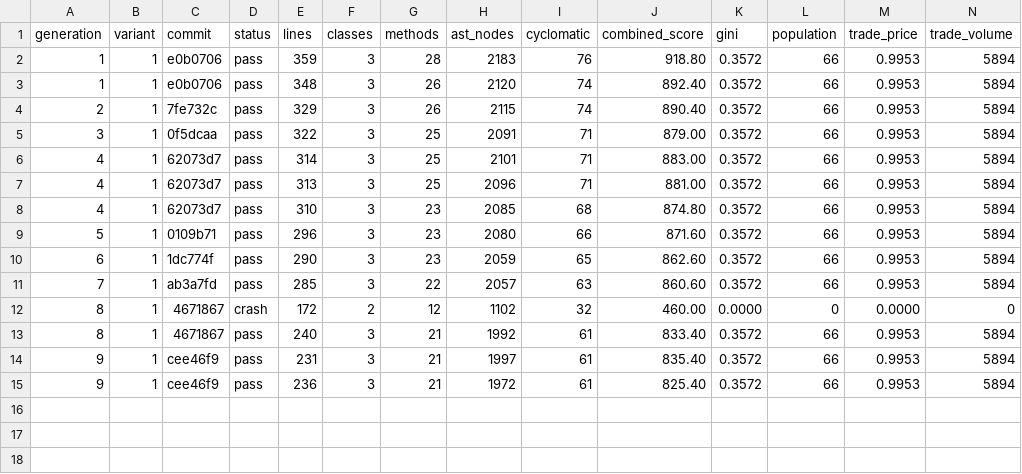
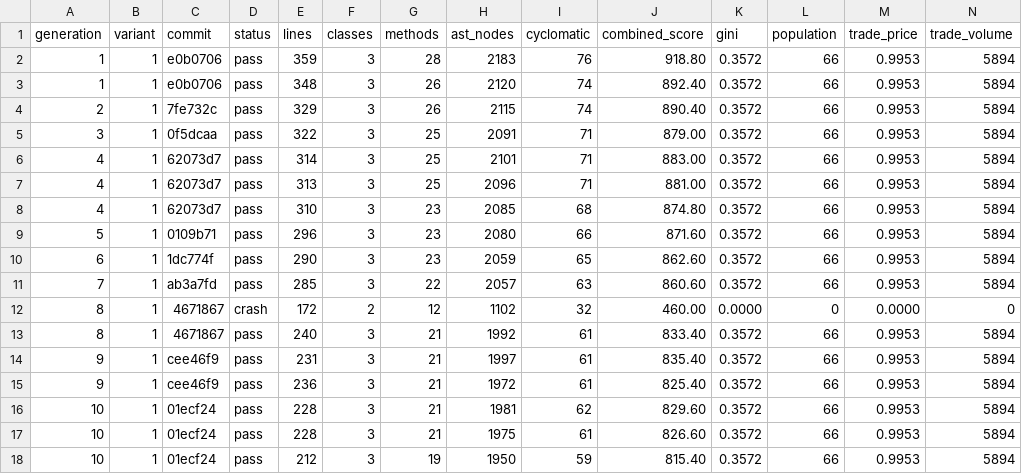
Before and after one commit to NobodyKnowNothing/Sugarscape-Auto-Ablation, a TSV file: results.tsv, drawn as a sheet; only a part is shown; rows hold the shown columns only; the diff names each change by its address in the sheet, - before the commit and + after, or states it on an @@ line.

Commit message:
Gen 10: Refactor `Trader` class to inline welfare/MRS logi | score -10.0

```diff
--- a/results.tsv
+++ b/results.tsv
+row 16: 10 | 1 | 01ecf24 | pass | 228 | 3 | 21 | 1981 | 62 | 829.60 | 0.3572 | 66 | 0.9953 | 5894
+row 17: 10 | 1 | 01ecf24 | pass | 228 | 3 | 21 | 1975 | 61 | 826.60 | 0.3572 | 66 | 0.9953 | 5894
+row 18: 10 | 1 | 01ecf24 | pass | 212 | 3 | 19 | 1950 | 59 | 815.40 | 0.3572 | 66 | 0.9953 | 5894
```
Also changed, not shown: 1 other file.
